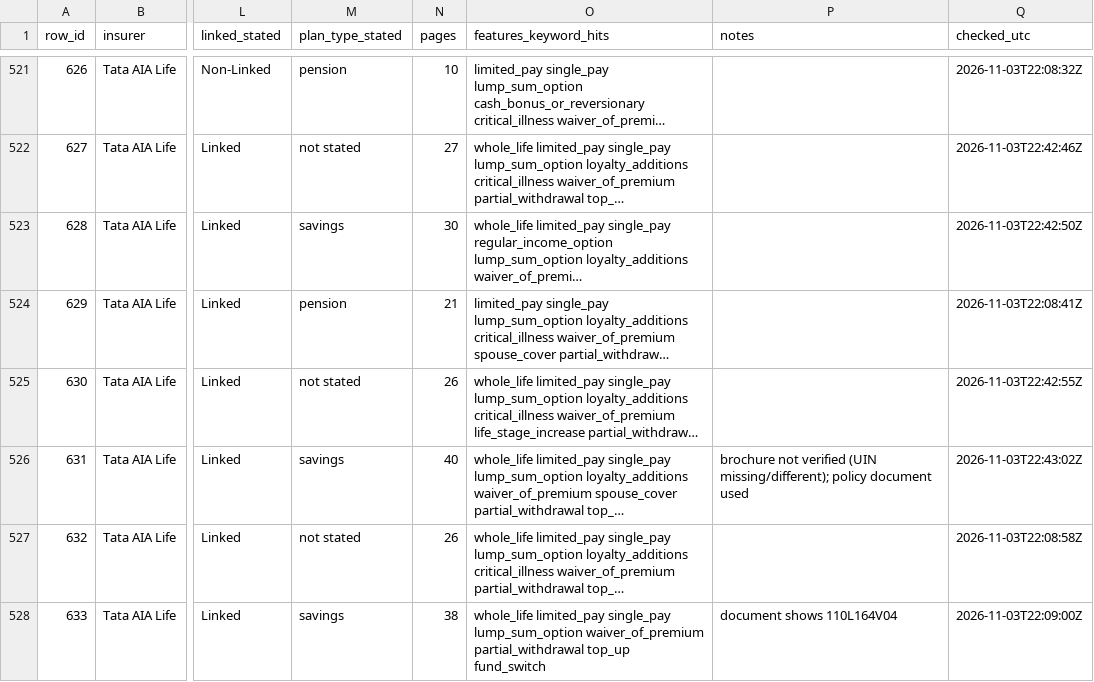
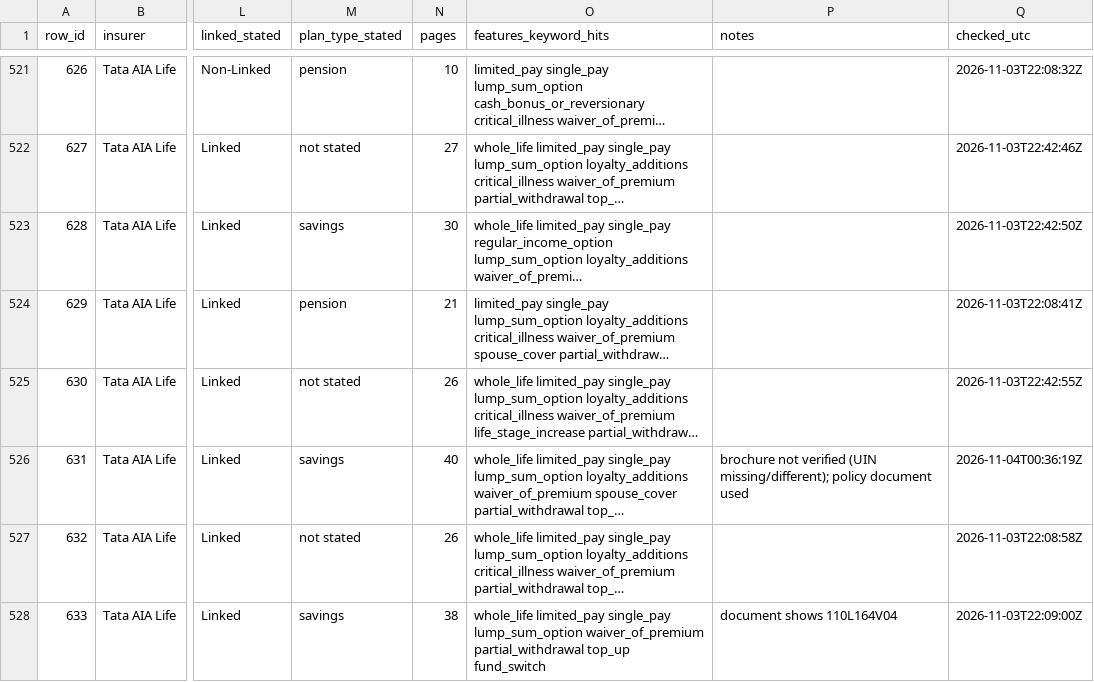
Before and after one commit to ahen-can/li-product-docs, a CSV file: results/light_discovery_results.csv, drawn as a sheet; only a part is shown, gaps mark what is left out; long unchanged cells end in …; the diff names each change by its address in the sheet, - before the commit and + after, or states it on an @@ line.

```diff
--- a/results/light_discovery_results.csv
+++ b/results/light_discovery_results.csv
-Q526 (checked_utc): 2026-11-03T22:43:02Z
+Q526 (checked_utc): 2026-11-04T00:36:19Z
```
Also changed, not shown: index.csv, results/manual_checklist.csv.
